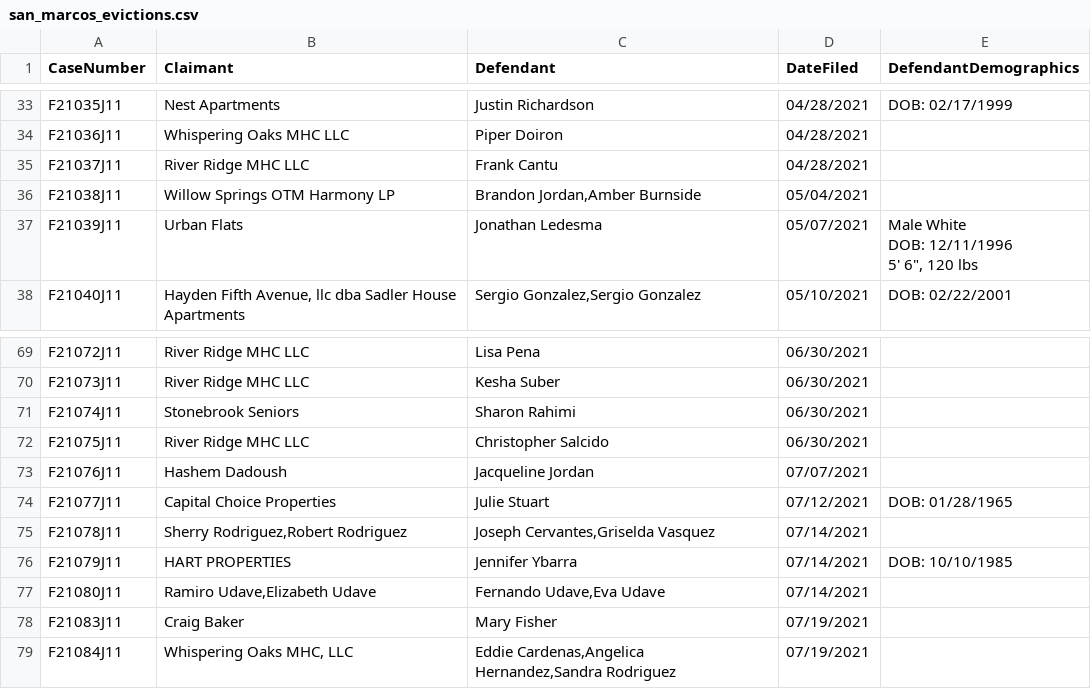
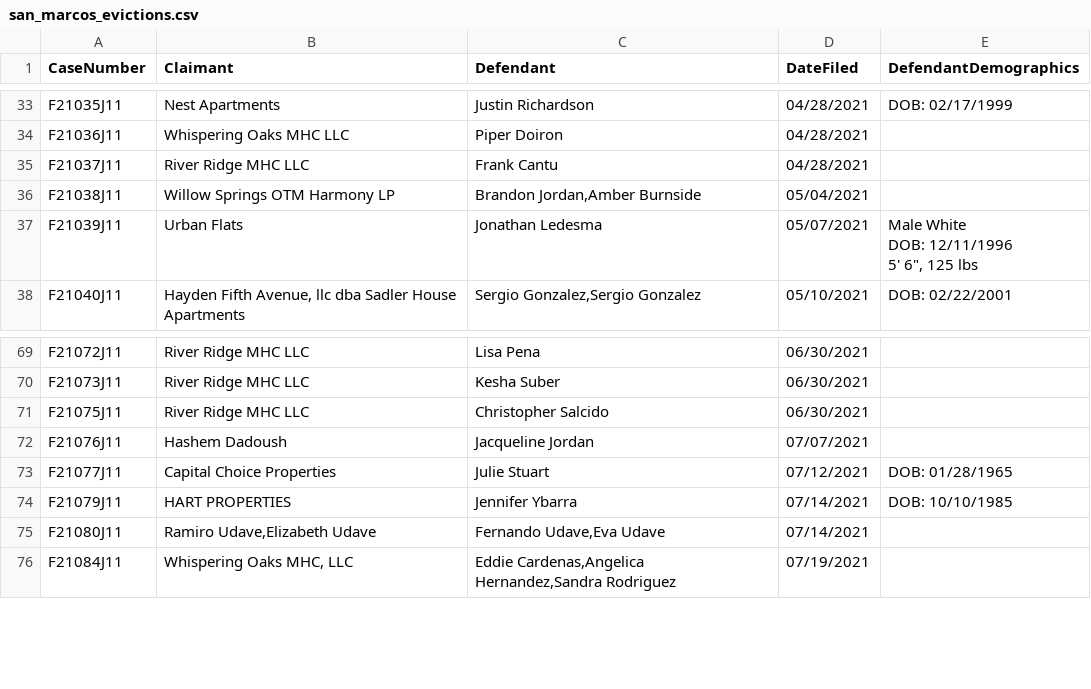
Before and after one commit to danielcarterprojects/txstate-data, a CSV file: data/evictions/san_marcos_evictions.csv, drawn as a sheet; only a part is shown, gaps mark what is left out; removed rows and columns are numbered as before the commit, all else as after; ↵ is a line break in a cell; the diff covers the shown part only; the diff names each change by its address in the sheet, - before the commit and + after, or states it on an @@ line.

```diff
--- a/data/evictions/san_marcos_evictions.csv
+++ b/data/evictions/san_marcos_evictions.csv
-E37 (DefendantDemographics): Male White ↵ DOB: 12/11/1996 ↵ 5' 6", 120 lbs
+E37 (DefendantDemographics): Male White ↵ DOB: 12/11/1996 ↵ 5' 6", 125 lbs
-row 71: F21074J11 | Stonebrook Seniors | Sharon Rahimi | 06/30/2021
-row 75: F21078J11 | Sherry Rodriguez,Robert Rodriguez | Joseph Cervantes,Griselda Vasquez | 07/14/2021
-row 78: F21083J11 | Craig Baker | Mary Fisher | 07/19/2021
```
Also changed, not shown: 18 added rows and 1 removed row elsewhere in this file, 1 other file.
